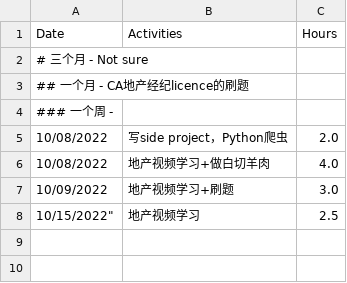
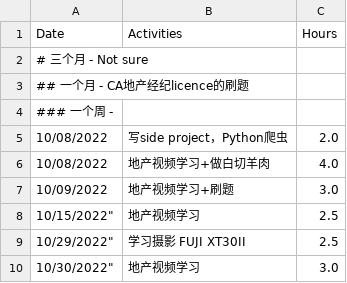
Before and after one commit to GuilinDev/studyGroup, a CSV file: Shenhai.csv, drawn as a sheet.

Commit message:
10.30

```diff
--- a/Shenhai.csv
+++ b/Shenhai.csv
@@ -8 +8,3 @@
 10/15/2022",          "地产视频学习",                    2.5
+10/29/2022",          "学习摄影 FUJI XT30II",                    2.5
+10/30/2022",          "地产视频学习",                             3.0
```
